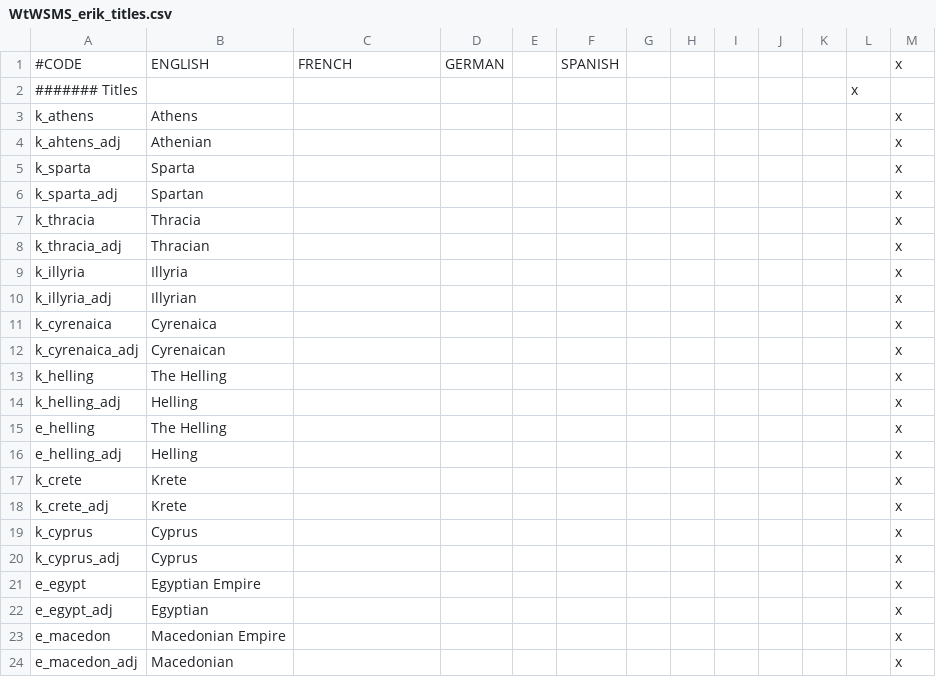
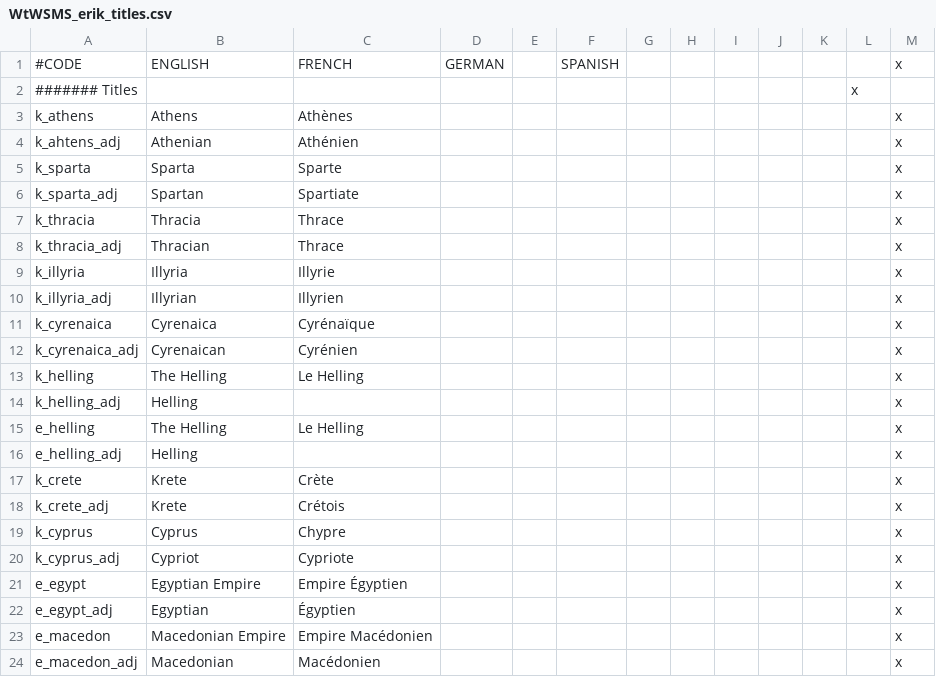
Before and after one commit to loup99/WtWSMS, a CSV file: WTWSMS/localisation/WtWSMS_erik_titles.csv, drawn as a sheet.

Commit message:
Minor French #87
I try to do a little at the time to get the localisation done.

```diff
--- a/WTWSMS/localisation/WtWSMS_erik_titles.csv
+++ b/WTWSMS/localisation/WtWSMS_erik_titles.csv
@@ -2,23 +2,23 @@
 ####### Titles;;;;;;;;;;;x
-k_athens;Athens;;;;;;;;;;;x
-k_ahtens_adj;Athenian;;;;;;;;;;;x
-k_sparta;Sparta;;;;;;;;;;;x
-k_sparta_adj;Spartan;;;;;;;;;;;x
-k_thracia;Thracia;;;;;;;;;;;x
-k_thracia_adj;Thracian;;;;;;;;;;;x
-k_illyria;Illyria;;;;;;;;;;;x
-k_illyria_adj;Illyrian;;;;;;;;;;;x
-k_cyrenaica;Cyrenaica;;;;;;;;;;;x
-k_cyrenaica_adj;Cyrenaican;;;;;;;;;;;x
-k_helling;The Helling;;;;;;;;;;;x
+k_athens;Athens;Athènes;;;;;;;;;;x
+k_ahtens_adj;Athenian;Athénien;;;;;;;;;;x
+k_sparta;Sparta;Sparte;;;;;;;;;;x
+k_sparta_adj;Spartan;Spartiate;;;;;;;;;;x
+k_thracia;Thracia;Thrace;;;;;;;;;;x
+k_thracia_adj;Thracian;Thrace;;;;;;;;;;x
+k_illyria;Illyria;Illyrie;;;;;;;;;;x
+k_illyria_adj;Illyrian;Illyrien;;;;;;;;;;x
+k_cyrenaica;Cyrenaica;Cyrénaïque;;;;;;;;;;x
+k_cyrenaica_adj;Cyrenaican;Cyrénien;;;;;;;;;;x
+k_helling;The Helling;Le Helling;;;;;;;;;;x
 k_helling_adj;Helling;;;;;;;;;;;x
-e_helling;The Helling;;;;;;;;;;;x
+e_helling;The Helling;Le Helling;;;;;;;;;;x
 e_helling_adj;Helling;;;;;;;;;;;x
-k_crete;Krete;;;;;;;;;;;x
-k_crete_adj;Krete;;;;;;;;;;;x
-k_cyprus;Cyprus;;;;;;;;;;;x
-k_cyprus_adj;Cyprus;;;;;;;;;;;x
-e_egypt;Egyptian Empire;;;;;;;;;;;x
-e_egypt_adj;Egyptian;;;;;;;;;;;x
-e_macedon;Macedonian Empire;;;;;;;;;;;x
-e_macedon_adj;Macedonian;;;;;;;;;;;x
+k_crete;Krete;Crète;;;;;;;;;;x
+k_crete_adj;Krete;Crétois;;;;;;;;;;x
+k_cyprus;Cyprus;Chypre;;;;;;;;;;x
+k_cyprus_adj;Cypriot;Cypriote;;;;;;;;;;x
+e_egypt;Egyptian Empire;Empire Égyptien ;;;;;;;;;;x
+e_egypt_adj;Egyptian;Égyptien;;;;;;;;;;x
+e_macedon;Macedonian Empire;Empire Macédonien;;;;;;;;;;x
+e_macedon_adj;Macedonian;Macédonien;;;;;;;;;;x
```
Also changed, not shown: WTWSMS/localisation/WtWSMS_misc.csv, WTWSMS/localisation/WtWSMS_nicknames.csv.
